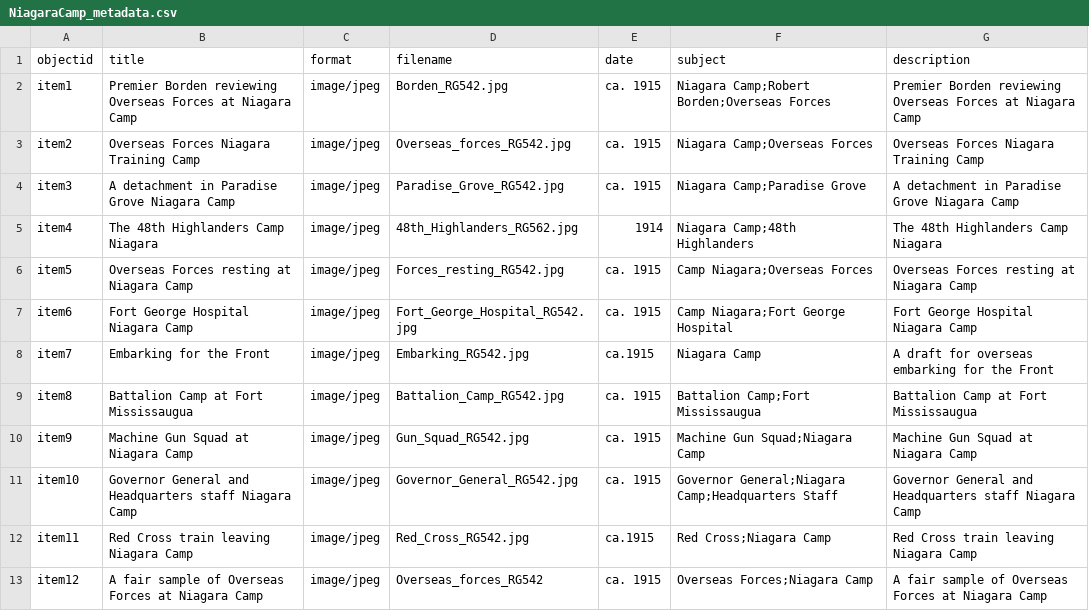
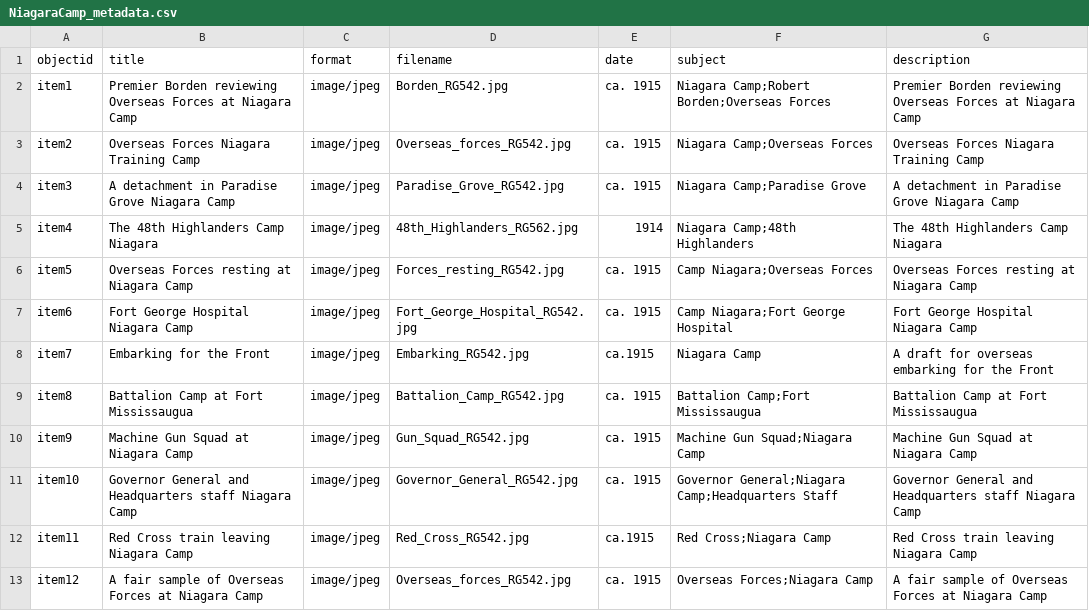
Before and after one commit to chantalcameron/Niagara-Camp, a CSV file: _data/NiagaraCamp_metadata.csv, drawn as a sheet.

Commit message:
Update NiagaraCamp_metadata.csv

```diff
--- a/_data/NiagaraCamp_metadata.csv
+++ b/_data/NiagaraCamp_metadata.csv
@@ -12,2 +12,2 @@ item10,Governor General and Headquarters staff Niagara Camp,image/jpeg,Governor_
 item11,Red Cross train leaving Niagara Camp,image/jpeg,Red_Cross_RG542.jpg,ca.1915,Red Cross;Niagara Camp,Red Cross train leaving Niagara Camp
-item12,A fair sample of Overseas Forces at Niagara Camp,image/jpeg,Overseas_forces_RG542,ca. 1915,Overseas Forces;Niagara Camp,A fair sample of Overseas Forces at Niagara Camp
+item12,A fair sample of Overseas Forces at Niagara Camp,image/jpeg,Overseas_forces_RG542.jpg,ca. 1915,Overseas Forces;Niagara Camp,A fair sample of Overseas Forces at Niagara Camp
```
